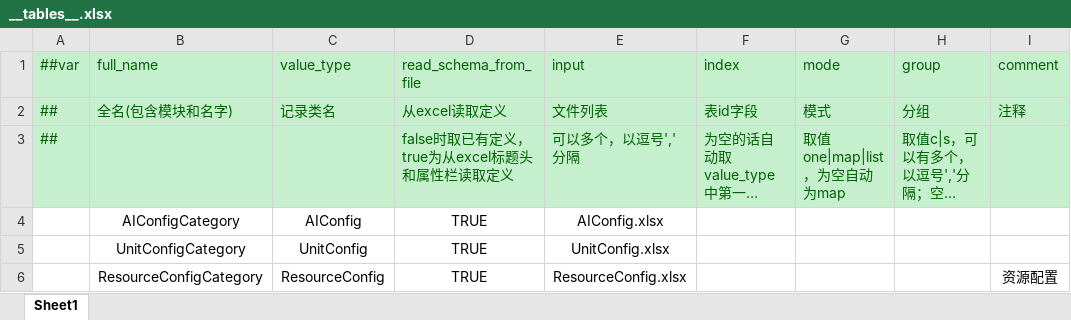
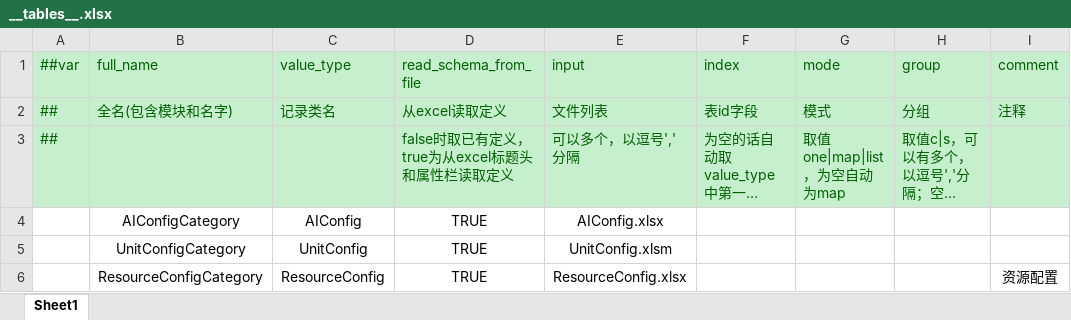
Before and after one commit to Lead-NorthStar/ETDevelop, an Excel workbook: Unity/Assets/Config/Excel/__tables__.xlsx, sheet Sheet1, drawn as a sheet; only a part is shown; long unchanged cells end in …; values as stored, in another font and other column widths than the file's, no borders; the diff names each change by its address in the sheet, - before the commit and + after, or states it on an @@ line.

Commit message:
NumericType 改为通过 Luban 生成；Unit 表添加 Numeric 字段，添加 vba 表格函数 NumericRange。

```diff
--- a/Unity/Assets/Config/Excel/__tables__.xlsx (sheet Sheet1)
+++ b/Unity/Assets/Config/Excel/__tables__.xlsx (sheet Sheet1)
-E5 (input): UnitConfig.xlsx
+E5 (input): UnitConfig.xlsm
```
Also changed, not shown: 26 other files.
